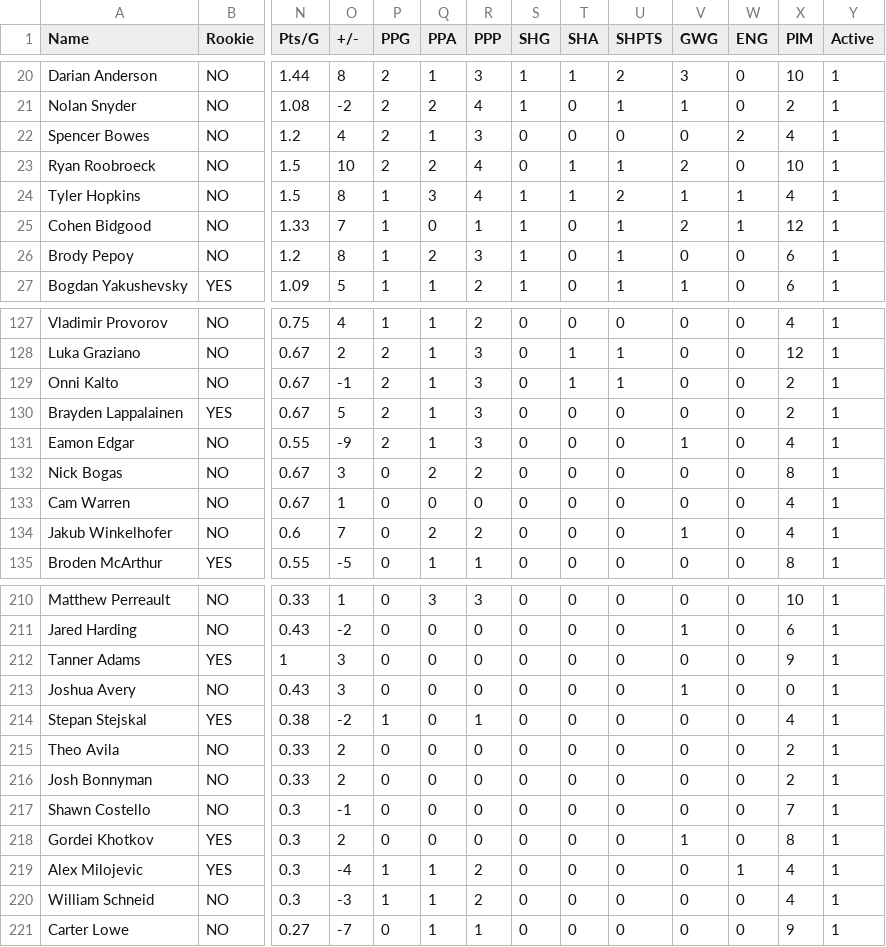
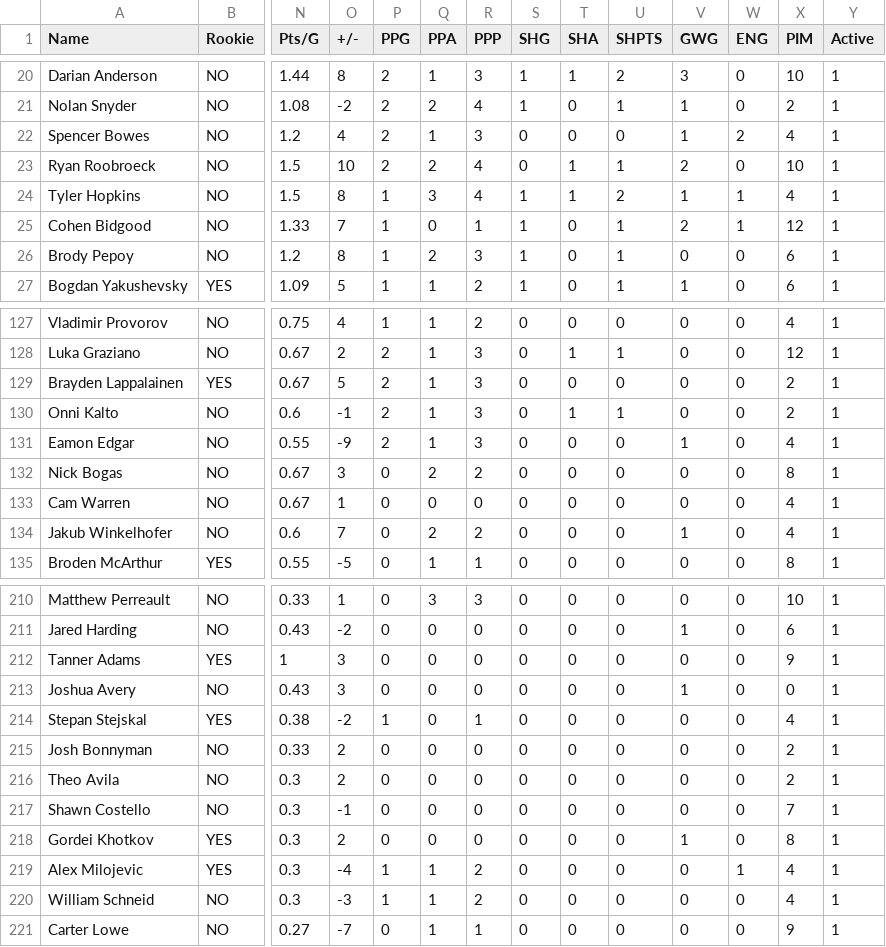
Before and after one commit to NoahCornish/OHLDataHub, a CSV file: data/current/skaters.csv, drawn as a sheet; only a part is shown, gaps mark what is left out; removed rows and columns are numbered as before the commit, all else as after; rows hold the shown columns only; the diff names each change by its address in the sheet, - before the commit and + after, or states it on an @@ line.

```diff
--- a/data/current/skaters.csv
+++ b/data/current/skaters.csv
-V22 (GWG): 0
+V22 (GWG): 1
-row 129: Onni Kalto | NO | 0.67 | -1 | 2 | 1 | 3 | 0 | 1 | 1 | 0 | 0 | 2 | 1
+row 130: Onni Kalto | NO | 0.6 | -1 | 2 | 1 | 3 | 0 | 1 | 1 | 0 | 0 | 2 | 1
-row 215: Theo Avila | NO | 0.33 | 2 | 0 | 0 | 0 | 0 | 0 | 0 | 0 | 0 | 2 | 1
+row 216: Theo Avila | NO | 0.3 | 2 | 0 | 0 | 0 | 0 | 0 | 0 | 0 | 0 | 2 | 1
```
Also changed, not shown: data/current/ev.csv, data/current/goalies.csv, 2 other files.
